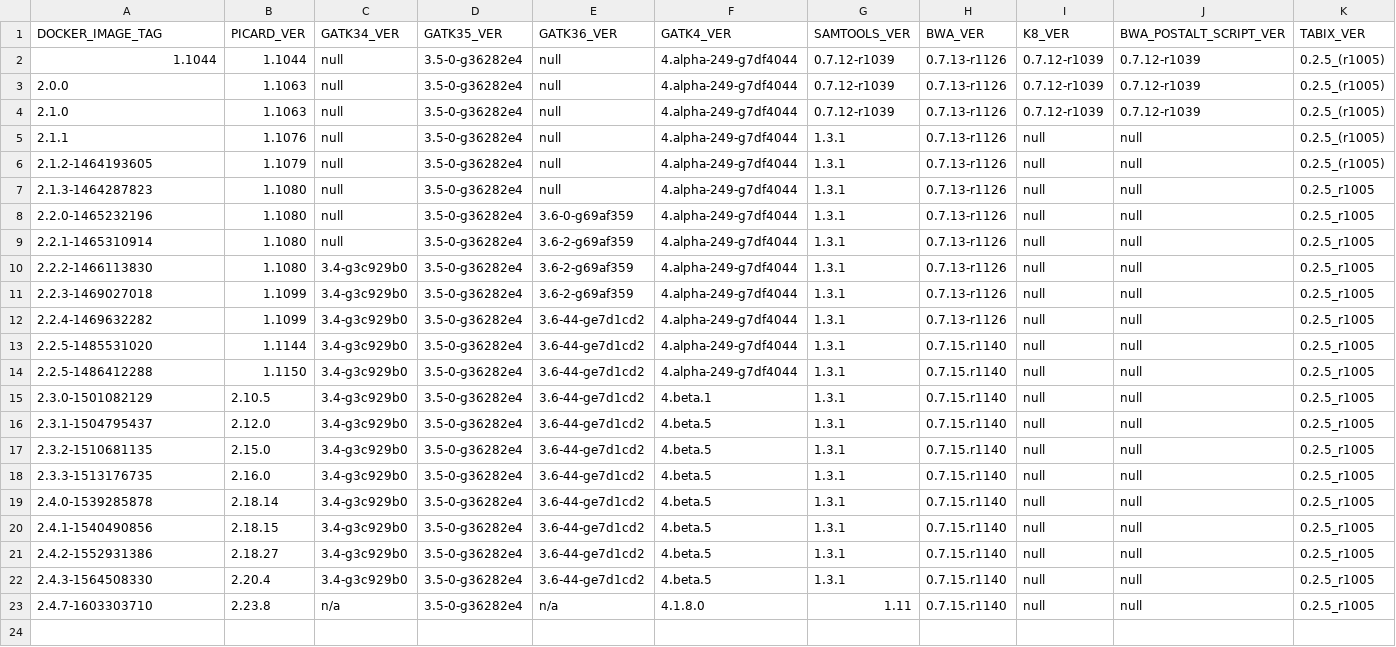
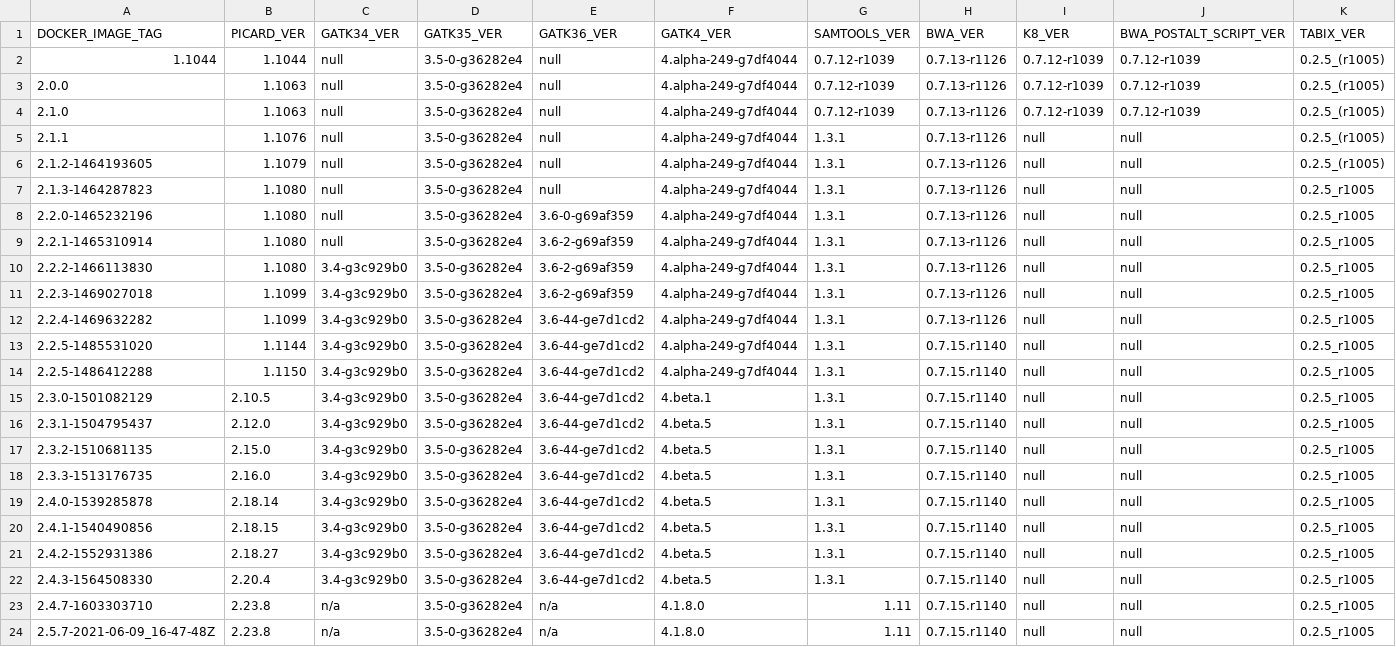
Before and after one commit to broadinstitute/warp, a TSV file: dockers/broad/genomes_on_the_cloud/build_docker_version.tsv, drawn as a sheet; only a part is shown; rows hold the shown columns only; the diff names each change by its address in the sheet, - before the commit and + after, or states it on an @@ line.

```diff
--- a/dockers/broad/genomes_on_the_cloud/build_docker_version.tsv
+++ b/dockers/broad/genomes_on_the_cloud/build_docker_version.tsv
+row 24: 2.5.7-2021-06-09_16-47-48Z | 2.23.8 | n/a | 3.5-0-g36282e4 | n/a | 4.1.8.0 | 1.11 | 0.7.15.r1140 | null | null | 0.2.5_r1005
```
Also changed, not shown: 7 other files.
